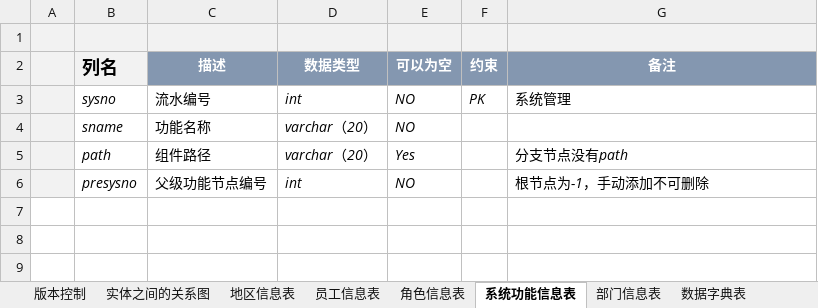
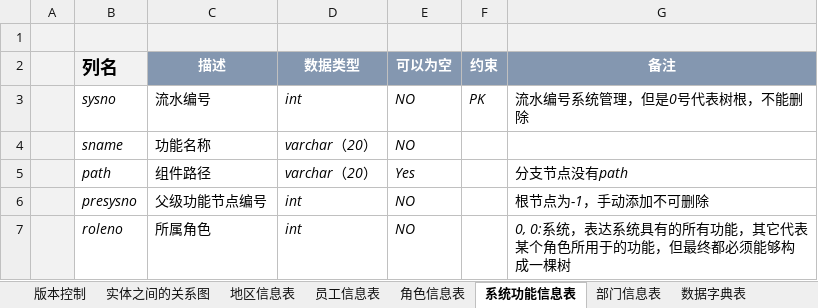
Before and after one commit to myttc/crm, an Excel workbook: Docs/数据库设计书.xlsx, sheet 系统功能信息表, drawn as a sheet; values as stored, in another font and other column widths than the file's, no borders; charts and pictures not drawn; the diff names each change by its address in the sheet, - before the commit and + after, or states it on an @@ line.

```diff
--- a/Docs/数据库设计书.xlsx (sheet 系统功能信息表)
+++ b/Docs/数据库设计书.xlsx (sheet 系统功能信息表)
-G3 (备注): 系统管理
+G3 (备注): 流水编号系统管理，但是0号代表树根，不能删除
+row 7:  | roleno | 所属角色 | int | NO |  | 0, 0:系统，表达系统具有的所有功能，其它代表某个角色所用于的功能，但最终都必须能够构成一棵树
```
Also changed, not shown: sheet 关系信息表, sheet 角色信息表, sheet 地区信息表, sheet 版本控制, other sheet tabs, charts or pictures.
